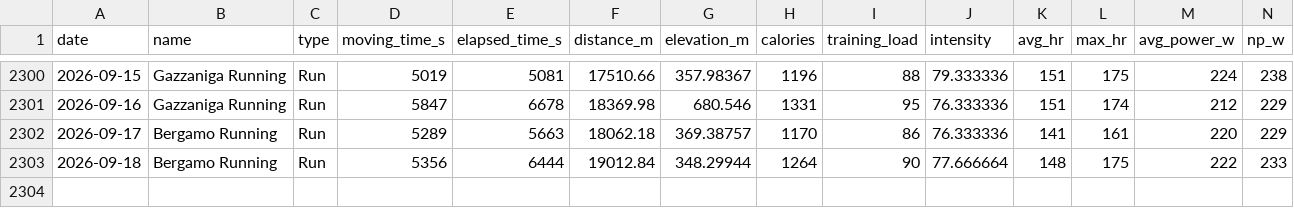
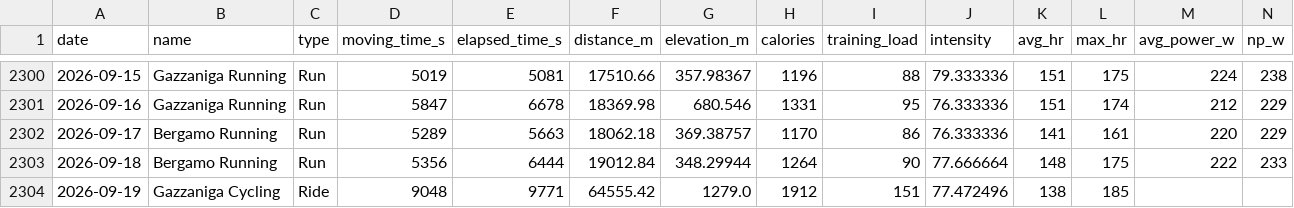
Before and after one commit to micmer-git/micmer-git.github.io, a CSV file: tools/food/data/activities.csv, drawn as a sheet; only a part is shown, gaps mark what is left out.

```diff
--- a/tools/food/data/activities.csv
+++ b/tools/food/data/activities.csv
@@ -2303 +2303,2 @@ date,name,type,moving_time_s,elapsed_time_s,distance_m,elevation_m,calories,trai
 2026-09-18,Bergamo Running,Run,5356,6444,19012.84,348.29944,1264,90,77.666664,148,175,222,233
+2026-09-19,Gazzaniga Cycling,Ride,9048,9771,64555.42,1279.0,1912,151,77.472496,138,185,,
```
Also changed, not shown: vita/cibo/data/flora_foods.csv, vita/cibo/data/metabolismo.csv, 5 other files.
